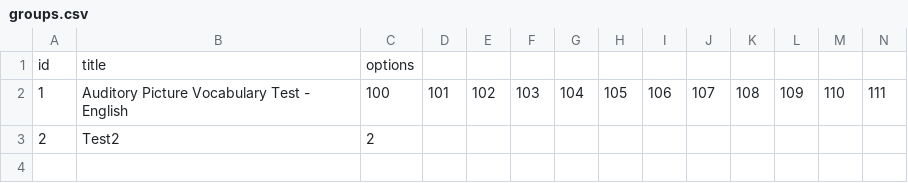
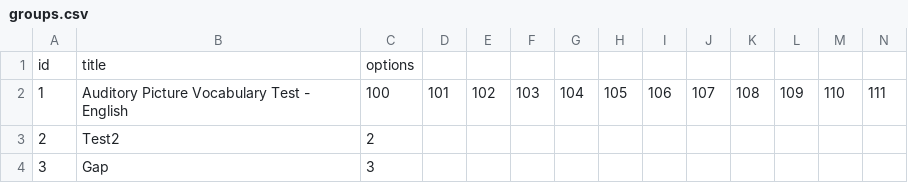
Before and after one commit to BhasherBEL/LanguageLab, a CSV file: scripts/surveys/groups.csv, drawn as a sheet; only a part is shown; rows hold the shown columns only; the diff names each change by its address in the sheet, - before the commit and + after, or states it on an @@ line.

```diff
--- a/scripts/surveys/groups.csv
+++ b/scripts/surveys/groups.csv
+row 4: 3 | Gap | 3
```
Also changed, not shown: 7 other files.
